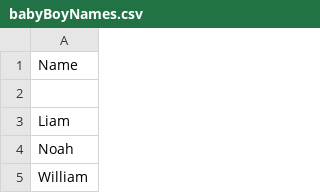
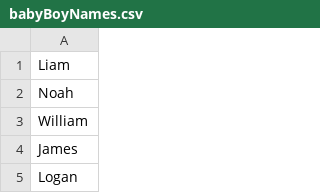
Before and after one commit to Amonteverde04/Babies-Program, a CSV file: babyScrapeBoy/babyBoyNames.csv, drawn as a sheet; only a part is shown; the shorter side is filled out with more unchanged rows.

```diff
--- a/babyScrapeBoy/babyBoyNames.csv
+++ b/babyScrapeBoy/babyBoyNames.csv
@@ -1,3 +1 @@
-Name
-
 Liam
```
Also changed, not shown: babyScrapeGirl/babyScrape.py/babyGirlNames.csv, 10 other files.
